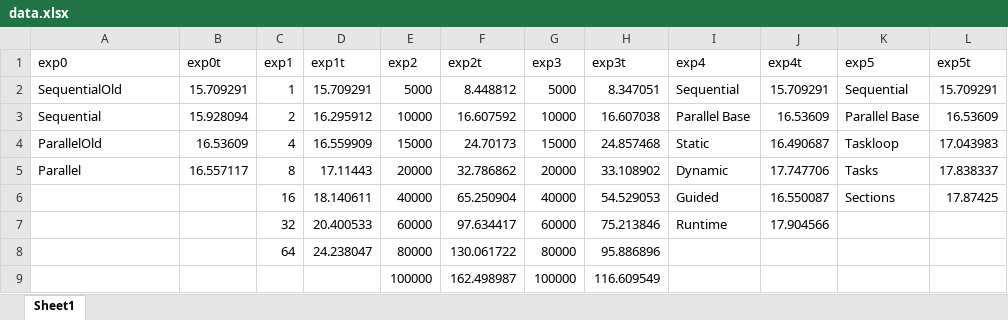
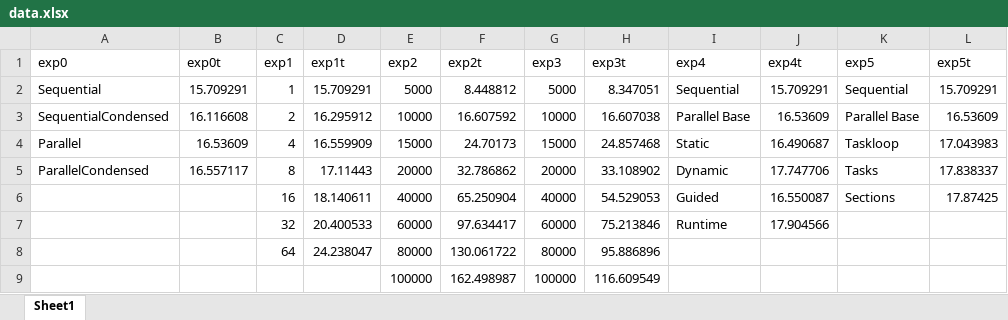
Before and after one commit to Bsubs/CITS5507-HPC, an Excel workbook: project1/report/data.xlsx, sheet Sheet1, drawn as a sheet; values as stored, in another font and other column widths than the file's, no borders; the diff names each change by its address in the sheet, - before the commit and + after, or states it on an @@ line.

```diff
--- a/project1/report/data.xlsx (sheet Sheet1)
+++ b/project1/report/data.xlsx (sheet Sheet1)
-A2 (exp0): SequentialOld
+A2 (exp0): Sequential
-A3 (exp0): Sequential
+A3 (exp0): SequentialCondensed
-B3 (exp0t): 15.928094
+B3 (exp0t): 16.116608
-A4 (exp0): ParallelOld
+A4 (exp0): Parallel
-A5 (exp0): Parallel
+A5 (exp0): ParallelCondensed
```
Also changed, not shown: project1/report/data2.xlsx, 2 other files.
